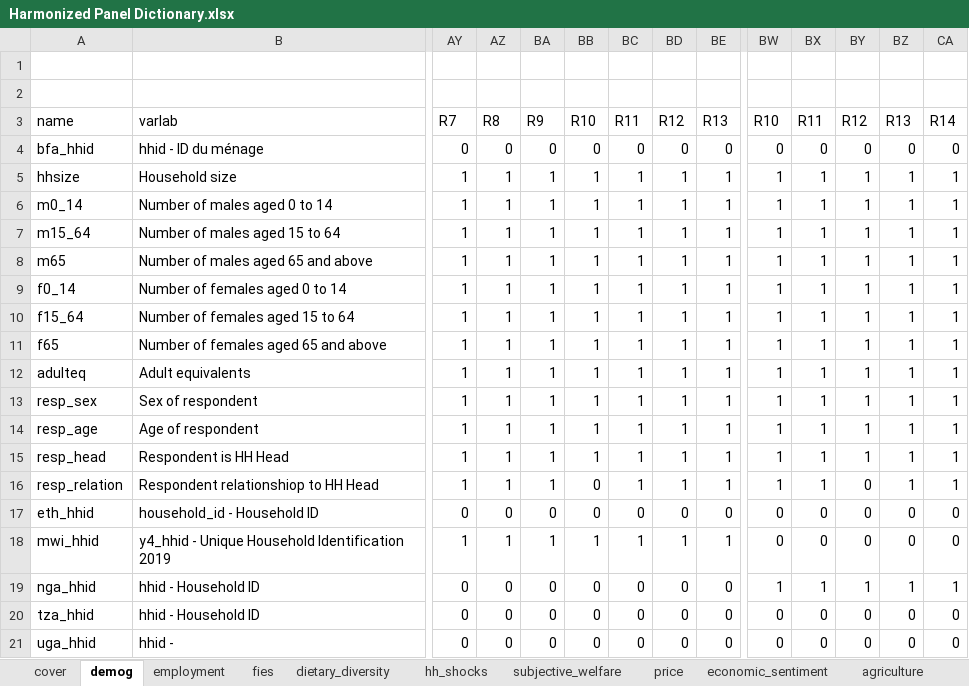
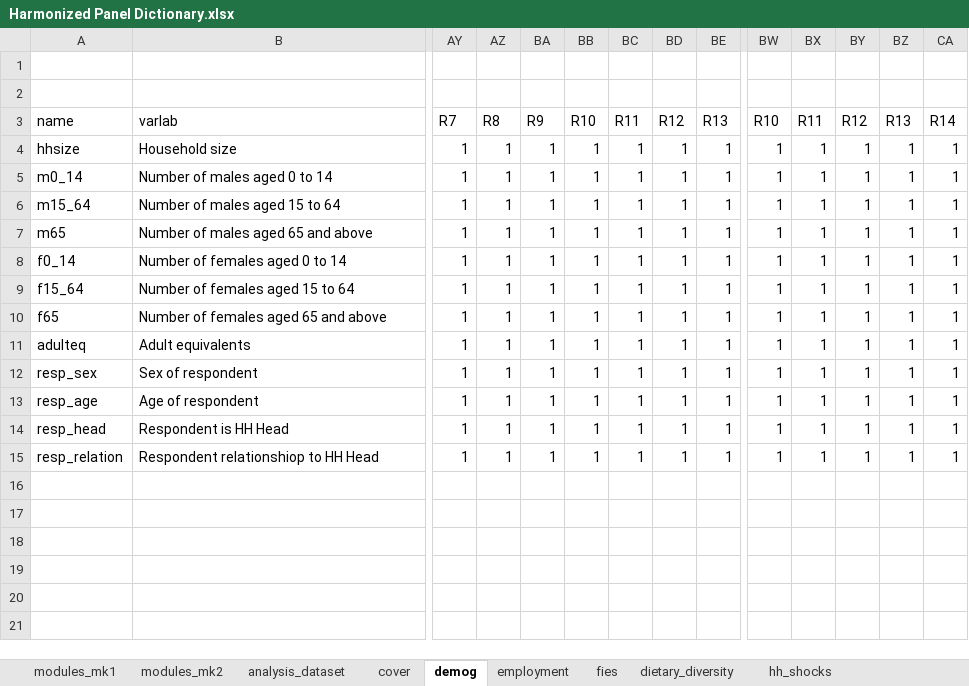
Before and after one commit to lsms-worldbank/HFPS_harmonization_working, an Excel workbook: Excel documentation/Harmonized Panel Dictionary.xlsx, sheet demog, drawn as a sheet; only a part is shown, gaps mark what is left out; values as stored, in another font and other column widths than the file's, no borders; removed rows and columns are numbered as before the commit, all else as after; rows hold the shown columns only; the diff names each change by its address in the sheet, - before the commit and + after, or states it on an @@ line.

```diff
--- a/Excel documentation/Harmonized Panel Dictionary.xlsx (sheet demog)
+++ b/Excel documentation/Harmonized Panel Dictionary.xlsx (sheet demog)
+sheet tab: modules_mk1
+sheet tab: modules_mk2
+sheet tab: analysis_dataset
-row 4: bfa_hhid | hhid - ID du ménage | 0 | 0 | 0 | 0 | 0 | 0 | 0 | 0 | 0 | 0 | 0 | 0
-BB15: 0
+BB15: 1
-BY15: 0
+BY15: 1
-row 17: eth_hhid | household_id - Household ID | 0 | 0 | 0 | 0 | 0 | 0 | 0 | 0 | 0 | 0 | 0 | 0
-row 18: mwi_hhid | y4_hhid - Unique Household Identification 2019 | 1 | 1 | 1 | 1 | 1 | 1 | 1 | 0 | 0 | 0 | 0 | 0
-row 19: nga_hhid | hhid - Household ID | 0 | 0 | 0 | 0 | 0 | 0 | 0 | 1 | 1 | 1 | 1 | 1
-row 20: tza_hhid | hhid - Household ID | 0 | 0 | 0 | 0 | 0 | 0 | 0 | 0 | 0 | 0 | 0 | 0
-row 21: uga_hhid | hhid - | 0 | 0 | 0 | 0 | 0 | 0 | 0 | 0 | 0 | 0 | 0 | 0
```
Also changed, not shown: sheet employment, sheet hh_shocks, sheet cover, sheet access, sheet fies, sheet agriculture, other sheet tabs, 5 other files.
